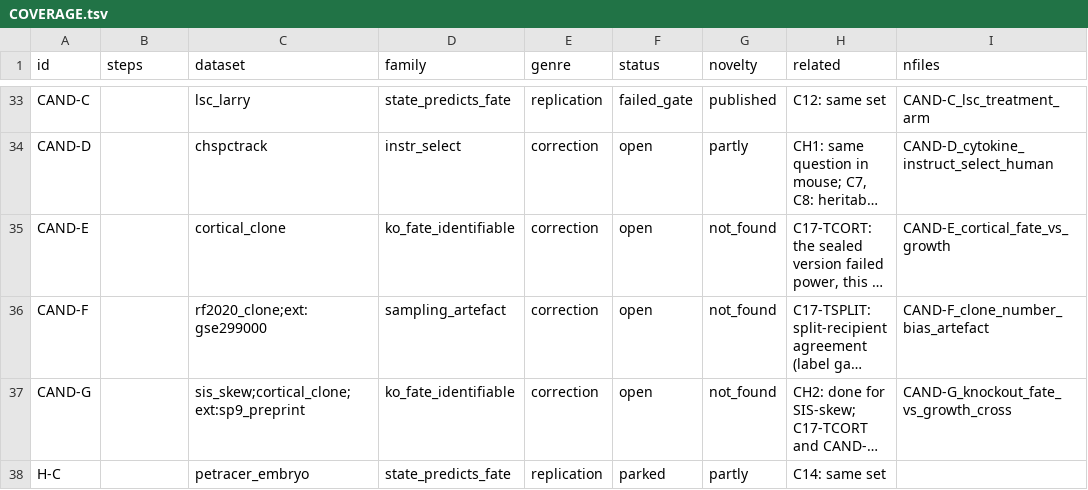
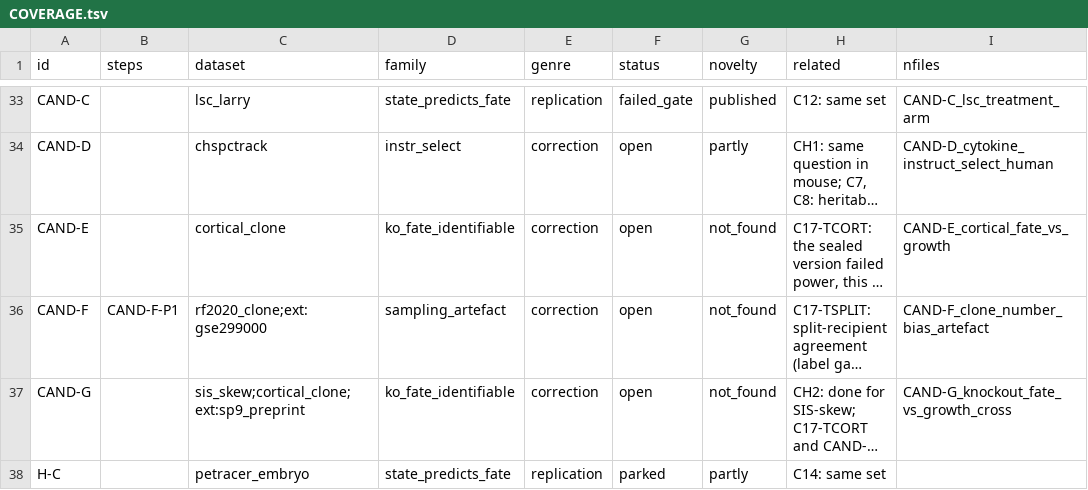
Before and after one commit to krenusz/cellware, a TSV file: experiments/COVERAGE.tsv, drawn as a sheet; only a part is shown, gaps mark what is left out; long unchanged cells end in …; the diff names each change by its address in the sheet, - before the commit and + after, or states it on an @@ line.

```diff
--- a/experiments/COVERAGE.tsv
+++ b/experiments/COVERAGE.tsv
-B36 (steps): (empty)
+B36 (steps): CAND-F-P1
```
Also changed, not shown: 5 other files.
